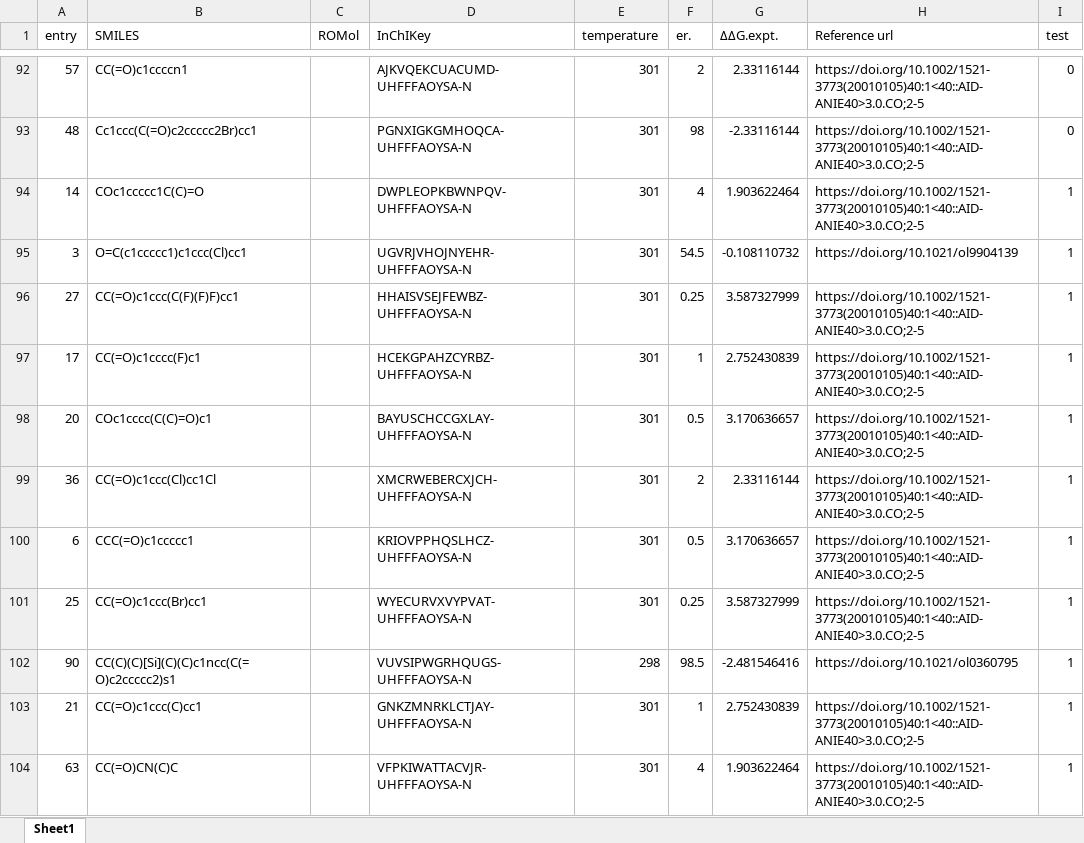
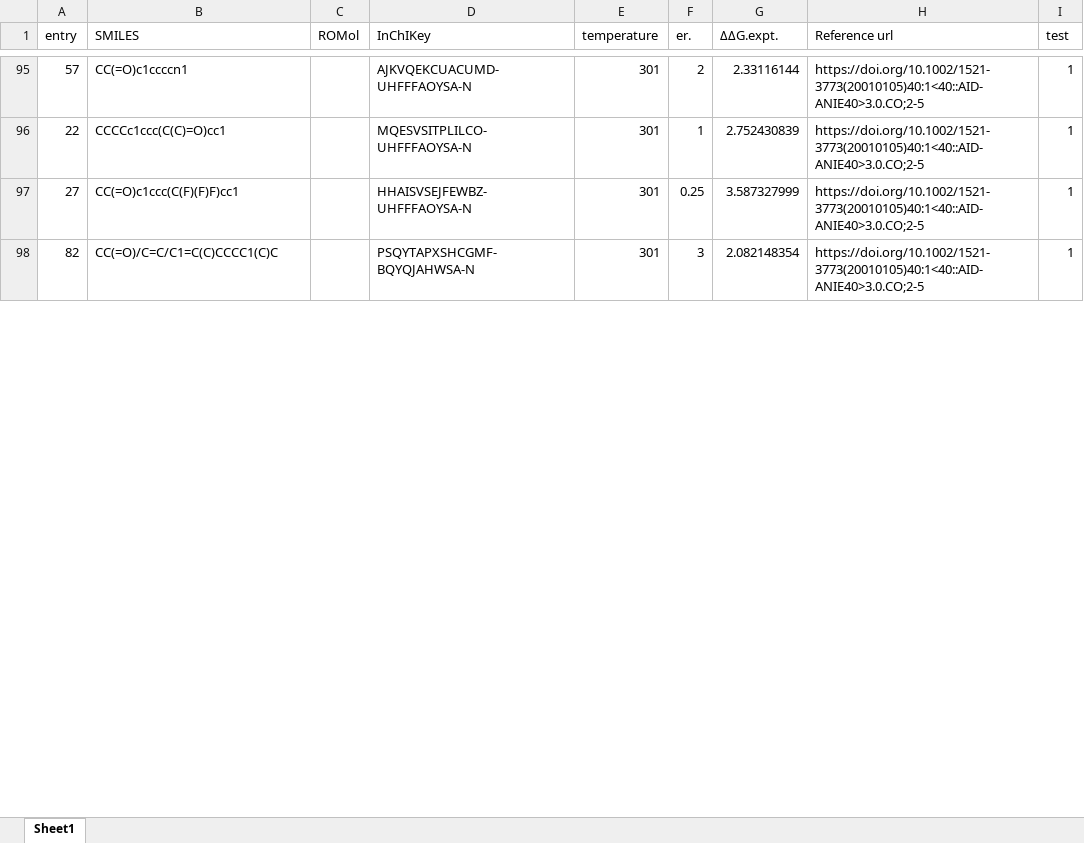
Before and after one commit to poclab-web/eCoMFA, an Excel workbook: arranged_dataset/Ru.xlsx, sheet Sheet1, drawn as a sheet; only a part is shown, gaps mark what is left out; the shorter side is filled out with more unchanged rows; values as stored, in another font and other column widths than the file's, no borders; charts and pictures not drawn; removed rows and columns are numbered as before the commit, all else as after; the diff covers the shown part only; the diff names each change by its address in the sheet, - before the commit and + after, or states it on an @@ line.

```diff
--- a/arranged_dataset/Ru.xlsx (sheet Sheet1)
+++ b/arranged_dataset/Ru.xlsx (sheet Sheet1)
-I95 (test): 0
+I95 (test): 1
@@ row 93 moved to row 61: 48 @@
-row 94: 14 | COc1ccccc1C(C)=O |  | DWPLEOPKBWNPQV-UHFFFAOYSA-N | 301 | 4 | 1.903622464 | https://doi.org/10.1002/1521-3773(20010105)40:1<40::AID-ANIE40>3.0.CO;2-5 | 1
-row 95: 3 | O=C(c1ccccc1)c1ccc(Cl)cc1 |  | UGVRJVHOJNYEHR-UHFFFAOYSA-N | 301 | 54.5 | -0.108110732 | https://doi.org/10.1021/ol9904139 | 1
+row 96: 22 | CCCCc1ccc(C(C)=O)cc1 |  | MQESVSITPLILCO-UHFFFAOYSA-N | 301 | 1 | 2.752430839 | https://doi.org/10.1002/1521-3773(20010105)40:1<40::AID-ANIE40>3.0.CO;2-5 | 1
-row 97: 17 | CC(=O)c1cccc(F)c1 |  | HCEKGPAHZCYRBZ-UHFFFAOYSA-N | 301 | 1 | 2.752430839 | https://doi.org/10.1002/1521-3773(20010105)40:1<40::AID-ANIE40>3.0.CO;2-5 | 1
-row 98: 20 | COc1cccc(C(C)=O)c1 |  | BAYUSCHCCGXLAY-UHFFFAOYSA-N | 301 | 0.5 | 3.170636657 | https://doi.org/10.1002/1521-3773(20010105)40:1<40::AID-ANIE40>3.0.CO;2-5 | 1
-row 99: 36 | CC(=O)c1ccc(Cl)cc1Cl |  | XMCRWEBERCXJCH-UHFFFAOYSA-N | 301 | 2 | 2.33116144 | https://doi.org/10.1002/1521-3773(20010105)40:1<40::AID-ANIE40>3.0.CO;2-5 | 1
-row 100: 6 | CCC(=O)c1ccccc1 |  | KRIOVPPHQSLHCZ-UHFFFAOYSA-N | 301 | 0.5 | 3.170636657 | https://doi.org/10.1002/1521-3773(20010105)40:1<40::AID-ANIE40>3.0.CO;2-5 | 1
-row 101: 25 | CC(=O)c1ccc(Br)cc1 |  | WYECURVXVYPVAT-UHFFFAOYSA-N | 301 | 0.25 | 3.587327999 | https://doi.org/10.1002/1521-3773(20010105)40:1<40::AID-ANIE40>3.0.CO;2-5 | 1
-row 102: 90 | CC(C)(C)[Si](C)(C)c1ncc(C(=O)c2ccccc2)s1 |  | VUVSIPWGRHQUGS-UHFFFAOYSA-N | 298 | 98.5 | -2.481546416 | https://doi.org/10.1021/ol0360795 | 1
-row 103: 21 | CC(=O)c1ccc(C)cc1 |  | GNKZMNRKLCTJAY-UHFFFAOYSA-N | 301 | 1 | 2.752430839 | https://doi.org/10.1002/1521-3773(20010105)40:1<40::AID-ANIE40>3.0.CO;2-5 | 1
-row 104: 63 | CC(=O)CN(C)C |  | VFPKIWATTACVJR-UHFFFAOYSA-N | 301 | 4 | 1.903622464 | https://doi.org/10.1002/1521-3773(20010105)40:1<40::AID-ANIE40>3.0.CO;2-5 | 1
```
Also changed, not shown: 38 added rows, 46 removed rows, 41 moved rows and 7 edited cells elsewhere in this sheet, charts or pictures, 1 other file.
